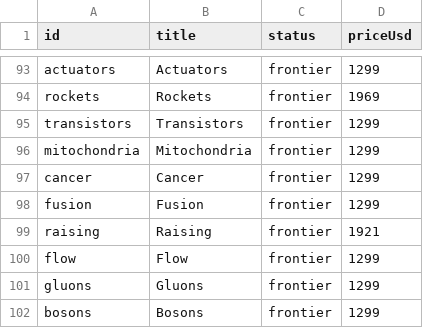
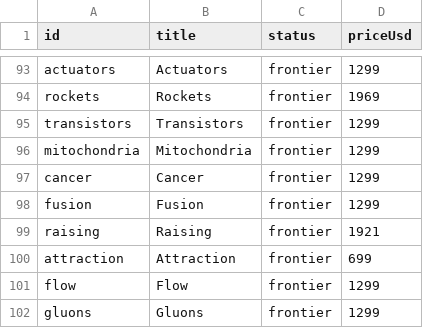
Before and after one commit to breck7/knowbooks.com, a CSV file: catalog.csv, drawn as a sheet; only a part is shown, gaps mark what is left out; the shorter side is filled out with more unchanged rows; the diff names each change by its address in the sheet, - before the commit and + after, or states it on an @@ line.

```diff
--- a/catalog.csv
+++ b/catalog.csv
+row 100: attraction | Attraction | frontier | 699
```
Also changed, not shown: 5 other files.
